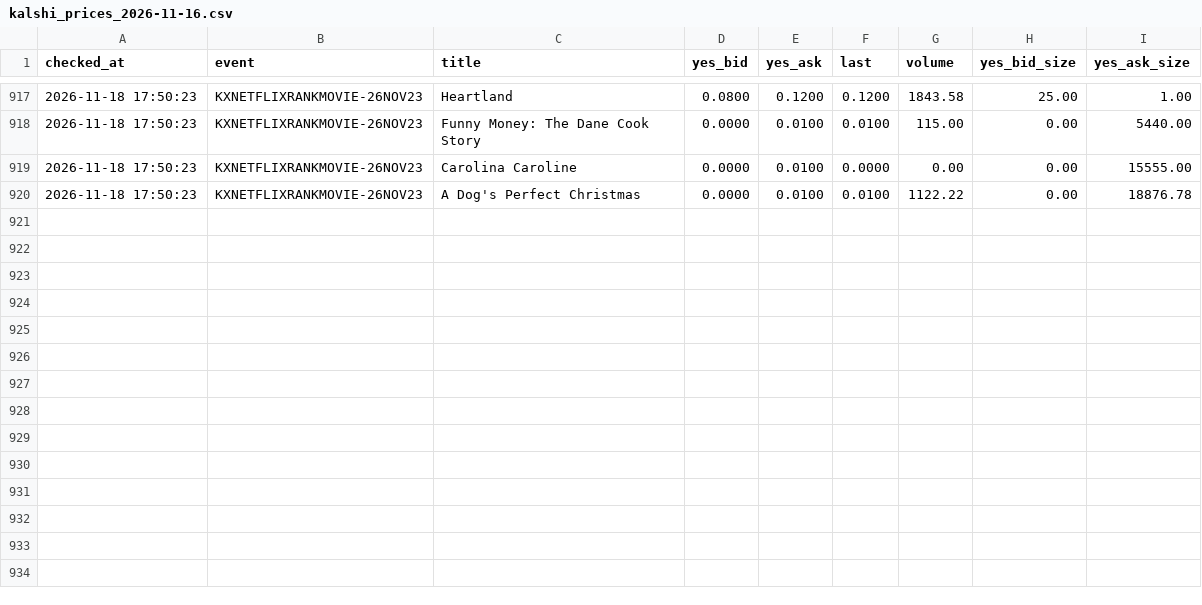
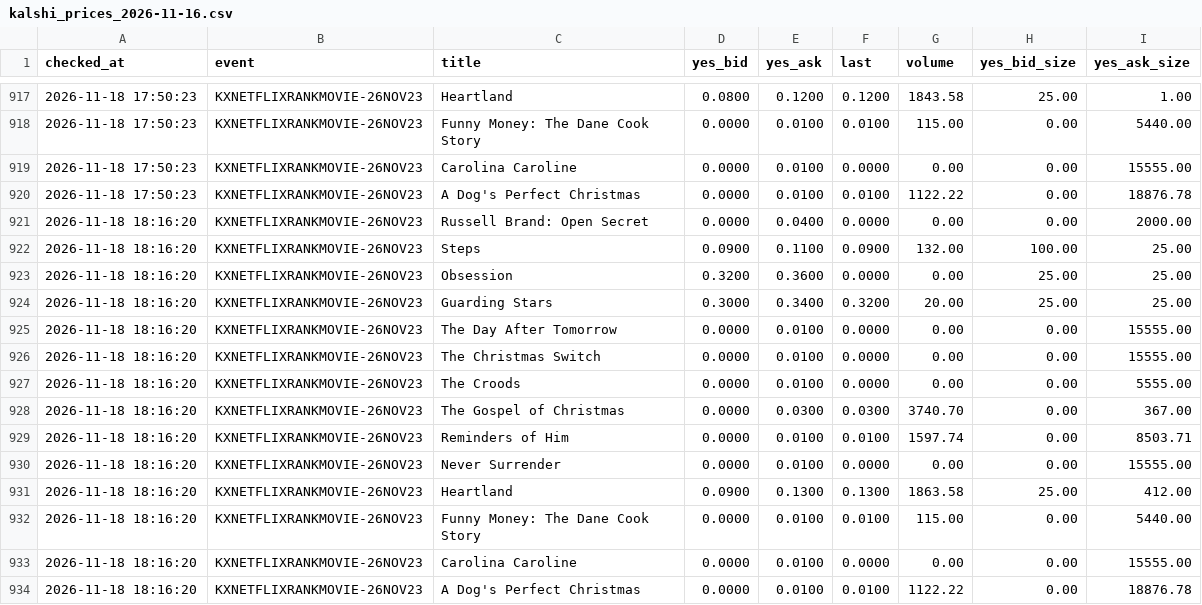
Before and after one commit to tzappy8/kalshi-netflix-data2, a CSV file: data/kalshi_prices_2026-11-16.csv, drawn as a sheet; only a part is shown, gaps mark what is left out; the diff names each change by its address in the sheet, - before the commit and + after, or states it on an @@ line.

Commit message:
update kalshi_prices_2026-11-16.csv 2026-11-18 18:16:25

```diff
--- a/data/kalshi_prices_2026-11-16.csv
+++ b/data/kalshi_prices_2026-11-16.csv
+row 921: 2026-11-18 18:16:20 | KXNETFLIXRANKMOVIE-26NOV23 | Russell Brand: Open Secret | 0.0000 | 0.0400 | 0.0000 | 0.00 | 0.00 | 2000.00
+row 922: 2026-11-18 18:16:20 | KXNETFLIXRANKMOVIE-26NOV23 | Steps | 0.0900 | 0.1100 | 0.0900 | 132.00 | 100.00 | 25.00
+row 923: 2026-11-18 18:16:20 | KXNETFLIXRANKMOVIE-26NOV23 | Obsession | 0.3200 | 0.3600 | 0.0000 | 0.00 | 25.00 | 25.00
+row 924: 2026-11-18 18:16:20 | KXNETFLIXRANKMOVIE-26NOV23 | Guarding Stars | 0.3000 | 0.3400 | 0.3200 | 20.00 | 25.00 | 25.00
+row 925: 2026-11-18 18:16:20 | KXNETFLIXRANKMOVIE-26NOV23 | The Day After Tomorrow | 0.0000 | 0.0100 | 0.0000 | 0.00 | 0.00 | 15555.00
+row 926: 2026-11-18 18:16:20 | KXNETFLIXRANKMOVIE-26NOV23 | The Christmas Switch | 0.0000 | 0.0100 | 0.0000 | 0.00 | 0.00 | 15555.00
+row 927: 2026-11-18 18:16:20 | KXNETFLIXRANKMOVIE-26NOV23 | The Croods | 0.0000 | 0.0100 | 0.0000 | 0.00 | 0.00 | 5555.00
+row 928: 2026-11-18 18:16:20 | KXNETFLIXRANKMOVIE-26NOV23 | The Gospel of Christmas | 0.0000 | 0.0300 | 0.0300 | 3740.70 | 0.00 | 367.00
+row 929: 2026-11-18 18:16:20 | KXNETFLIXRANKMOVIE-26NOV23 | Reminders of Him | 0.0000 | 0.0100 | 0.0100 | 1597.74 | 0.00 | 8503.71
+row 930: 2026-11-18 18:16:20 | KXNETFLIXRANKMOVIE-26NOV23 | Never Surrender | 0.0000 | 0.0100 | 0.0000 | 0.00 | 0.00 | 15555.00
+row 931: 2026-11-18 18:16:20 | KXNETFLIXRANKMOVIE-26NOV23 | Heartland | 0.0900 | 0.1300 | 0.1300 | 1863.58 | 25.00 | 412.00
+row 932: 2026-11-18 18:16:20 | KXNETFLIXRANKMOVIE-26NOV23 | Funny Money: The Dane Cook Story | 0.0000 | 0.0100 | 0.0100 | 115.00 | 0.00 | 5440.00
+row 933: 2026-11-18 18:16:20 | KXNETFLIXRANKMOVIE-26NOV23 | Carolina Caroline | 0.0000 | 0.0100 | 0.0000 | 0.00 | 0.00 | 15555.00
+row 934: 2026-11-18 18:16:20 | KXNETFLIXRANKMOVIE-26NOV23 | A Dog's Perfect Christmas | 0.0000 | 0.0100 | 0.0100 | 1122.22 | 0.00 | 18876.78
```
